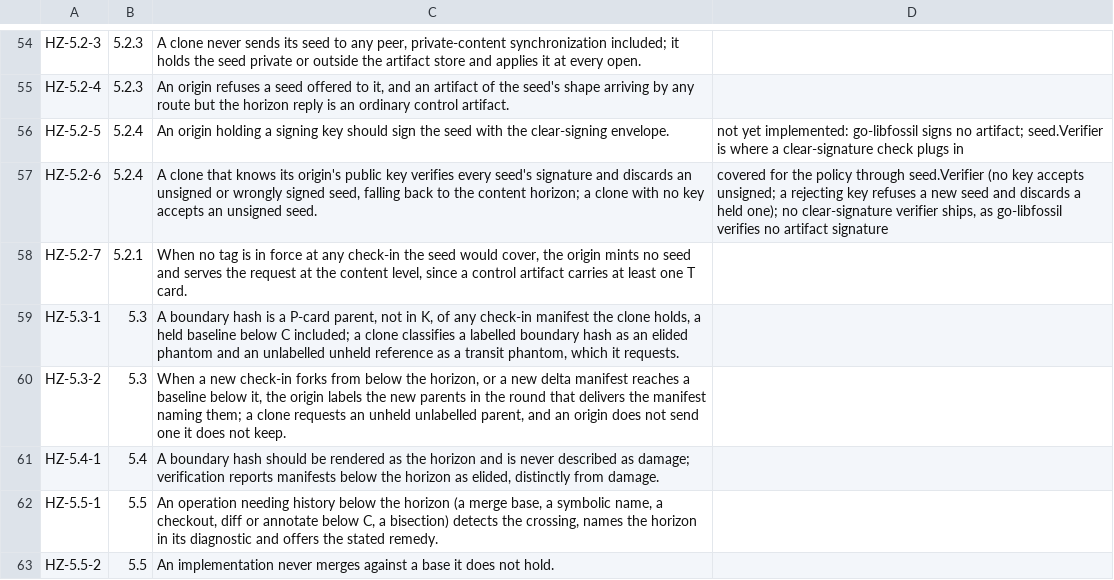
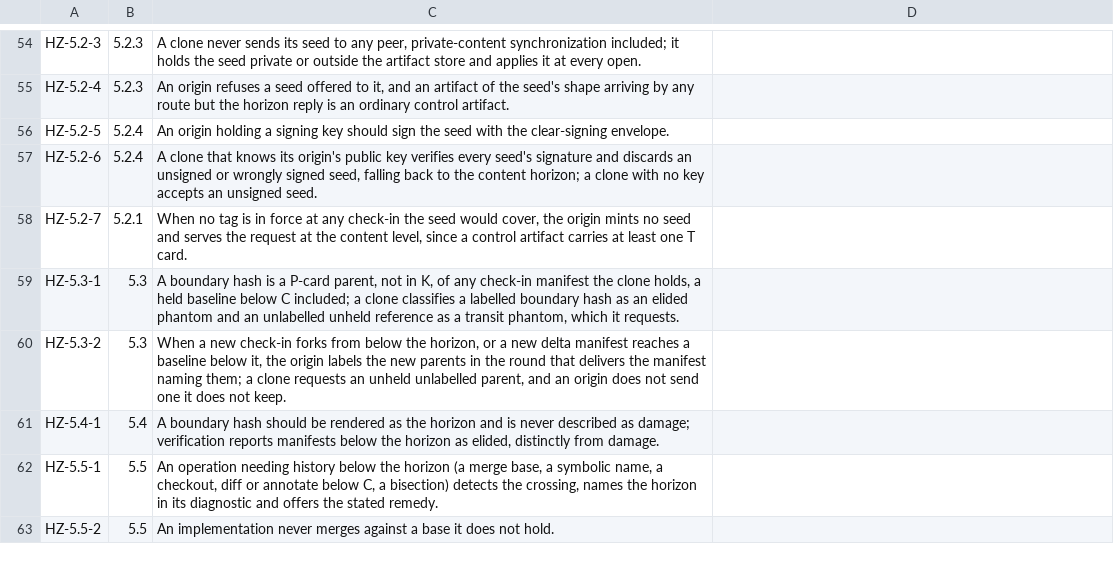
Before and after one commit to danmestas/go-libfossil, a TSV file: conformance/requirements/horizon.tsv, drawn as a sheet; only a part is shown, gaps mark what is left out.

Commit message:
feat(signing): sign check-ins and horizon seeds with gpg or ssh
go-libfossil signed nothing and verified nothing, so a structural-horizon
clone could not tell a seed its origin minted from one substituted on disk
(draft-fossil-horizon-00 §5.2.4, HZ-5.2-5 and HZ-5.2-6), and a repository
with fossil's clearsign setting on stored its check-ins unsigned.

Signing follows fossil's contract, the same one zit follows. With clearsign
on (and the legacy omitsign off), every check-in a commit or branch creation
stores is clear-signed by pgp-command: unset, gpg --clearsign -o, run as
COMMAND OUTFILE INFILE; a command named ssh* runs as COMMAND INFILE and its
detached signature is wrapped in fossil's SSH envelope. A signer that fails,
or returns text that does not strip back to the manifest, abandons the
commit. NoSign and --nosign store one check-in unsigned.

An origin with clearsign on signs each seed it mints. It signs only after
the request is authorized, outside the request's transaction, keeps one
signature per seed and command so the seed's name is stable, and re-signs a
kept signature its own horizon-seed-key no longer verifies. Keeping is best
effort, so a read-only mirror still serves.

A clone given its origin's key (CloneOpts.SeedKey, repo clone --seed-key,
kept as horizon-seed-key) verifies every seed on clone, pull and rebuild, and
falls back to the content horizon from one unsigned or signed by another key.
An SSH key is verified in process: namespace fossilscm, the configured key,
no SHA-1 ssh-rsa, and exactly fossil's envelope. An OpenPGP fingerprint is
verified by gpg, which must report one good signature by that key over text
byte-equal to what the parser reads, with nothing after the signature. A
verifier that cannot run keeps the held seed and fails the sync instead of
discarding it.

fossil 2.28 and zit read the signed check-ins; a check-in zit signs with the
same SSH key verifies here; zit clones a signing origin and holds its seed.

```diff
--- a/conformance/requirements/horizon.tsv
+++ b/conformance/requirements/horizon.tsv
@@ -55,4 +55,4 @@ HZ-5.2-3	5.2.3	A clone never sends its seed to any peer, private-content synchro
 HZ-5.2-4	5.2.3	An origin refuses a seed offered to it, and an artifact of the seed's shape arriving by any route but the horizon reply is an ordinary control artifact.
-HZ-5.2-5	5.2.4	An origin holding a signing key should sign the seed with the clear-signing envelope.	not yet implemented: go-libfossil signs no artifact; seed.Verifier is where a clear-signature check plugs in
-HZ-5.2-6	5.2.4	A clone that knows its origin's public key verifies every seed's signature and discards an unsigned or wrongly signed seed, falling back to the content horizon; a clone with no key accepts an unsigned seed.	covered for the policy through seed.Verifier (no key accepts unsigned; a rejecting key refuses a new seed and discards a held one); no clear-signature verifier ships, as go-libfossil verifies no artifact signature
+HZ-5.2-5	5.2.4	An origin holding a signing key should sign the seed with the clear-signing envelope.
+HZ-5.2-6	5.2.4	A clone that knows its origin's public key verifies every seed's signature and discards an unsigned or wrongly signed seed, falling back to the content horizon; a clone with no key accepts an unsigned seed.
 HZ-5.2-7	5.2.1	When no tag is in force at any check-in the seed would cover, the origin mints no seed and serves the request at the content level, since a control artifact carries at least one T card.
```
Also changed, not shown: 44 other files.
